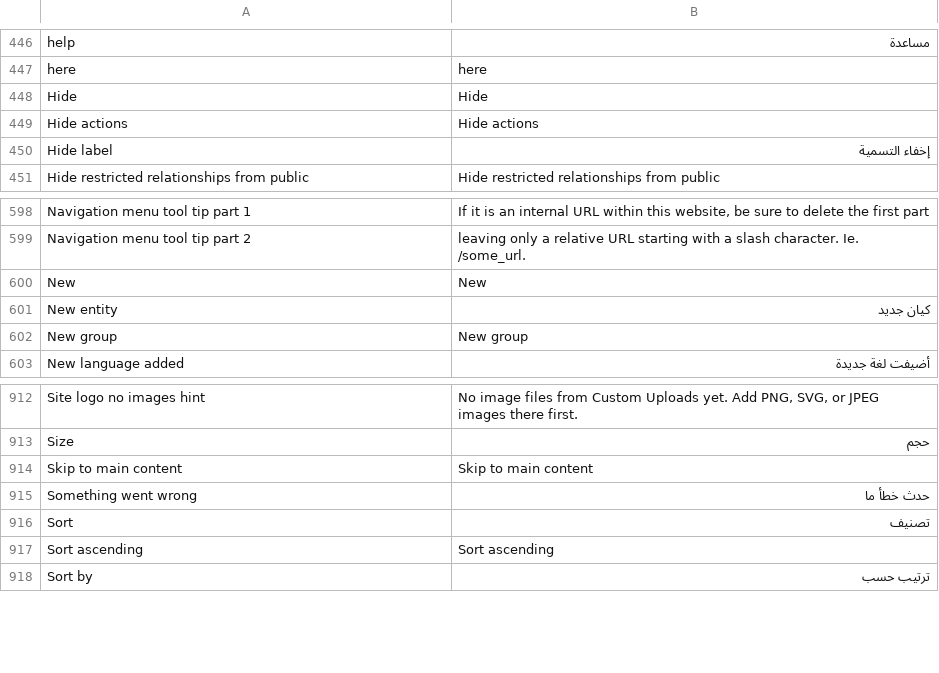
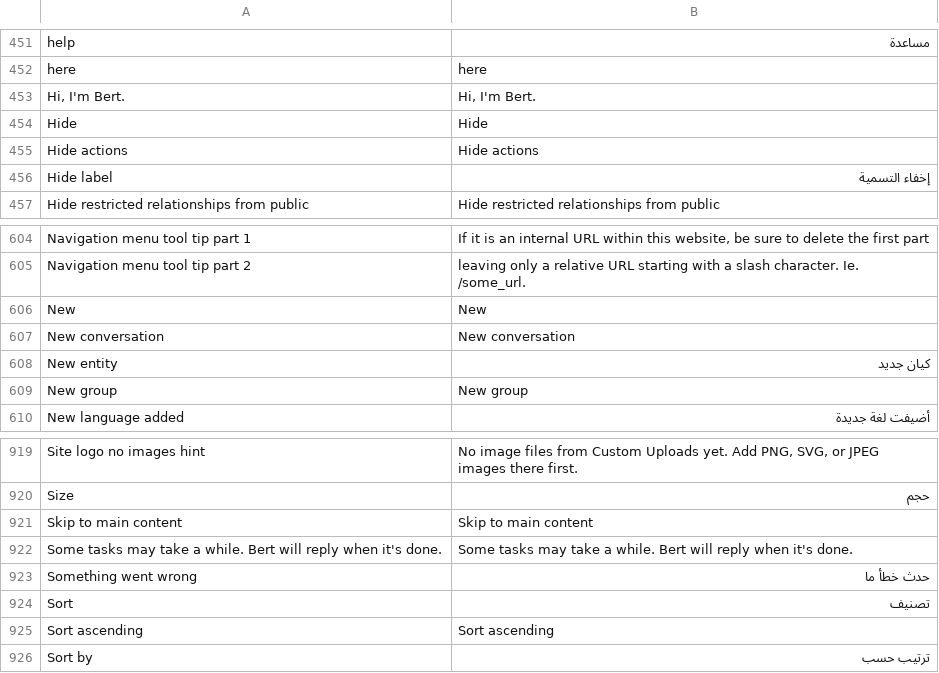
Before and after one commit to huridocs/uwazi, a CSV file: contents/ui-translations/ar.csv, drawn as a sheet; only a part is shown, gaps mark what is left out; the diff covers the shown part only; the diff names each change by its address in the sheet, - before the commit and + after, or states it on an @@ line.

```diff
--- a/contents/ui-translations/ar.csv
+++ b/contents/ui-translations/ar.csv
+row 453: Hi, I'm Bert. | Hi, I'm Bert.
+row 607: New conversation | New conversation
+row 922: Some tasks may take a while. Bert will reply when it's done. | Some tasks may take a while. Bert will reply when it's done.
```
Also changed, not shown: 5 added rows elsewhere in this file, contents/ui-translations/el.csv, contents/ui-translations/en.csv, 32 other files.
